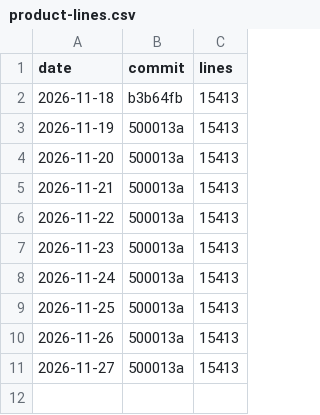
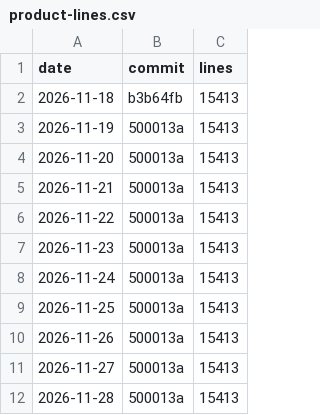
Before and after one commit to ThePixelPilgrim/durchlauferhitzer, a CSV file: product-lines.csv, drawn as a sheet; the diff names each change by its address in the sheet, - before the commit and + after, or states it on an @@ line.

```diff
--- a/product-lines.csv
+++ b/product-lines.csv
+row 12: 2026-11-28 | 500013a | 15413
```
Also changed, not shown: results.csv, 1 other file.
